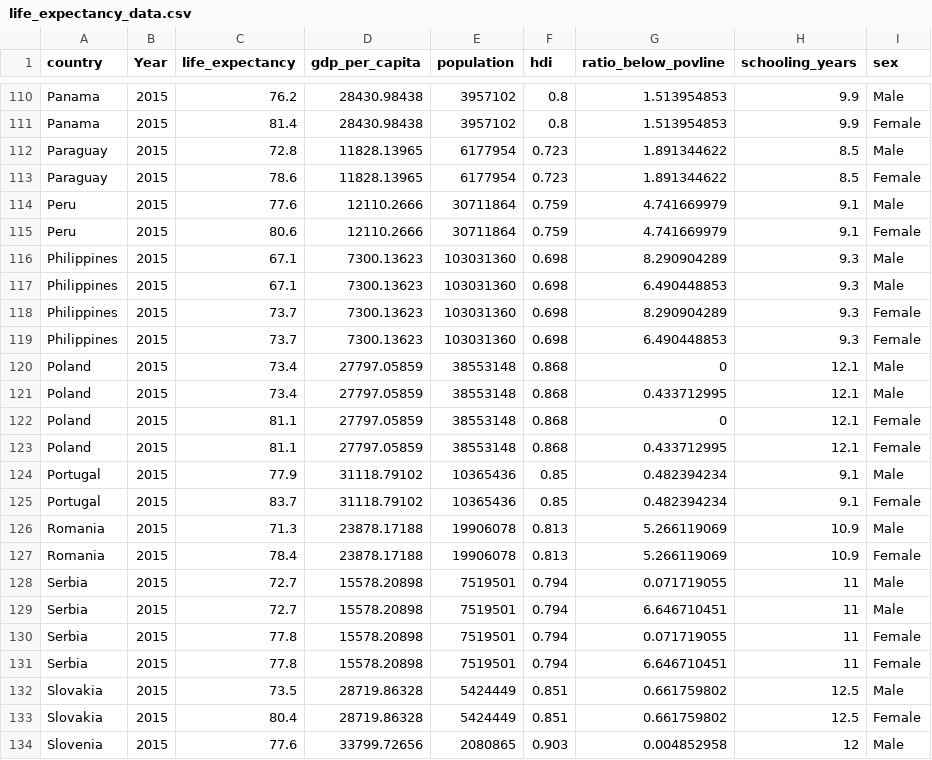
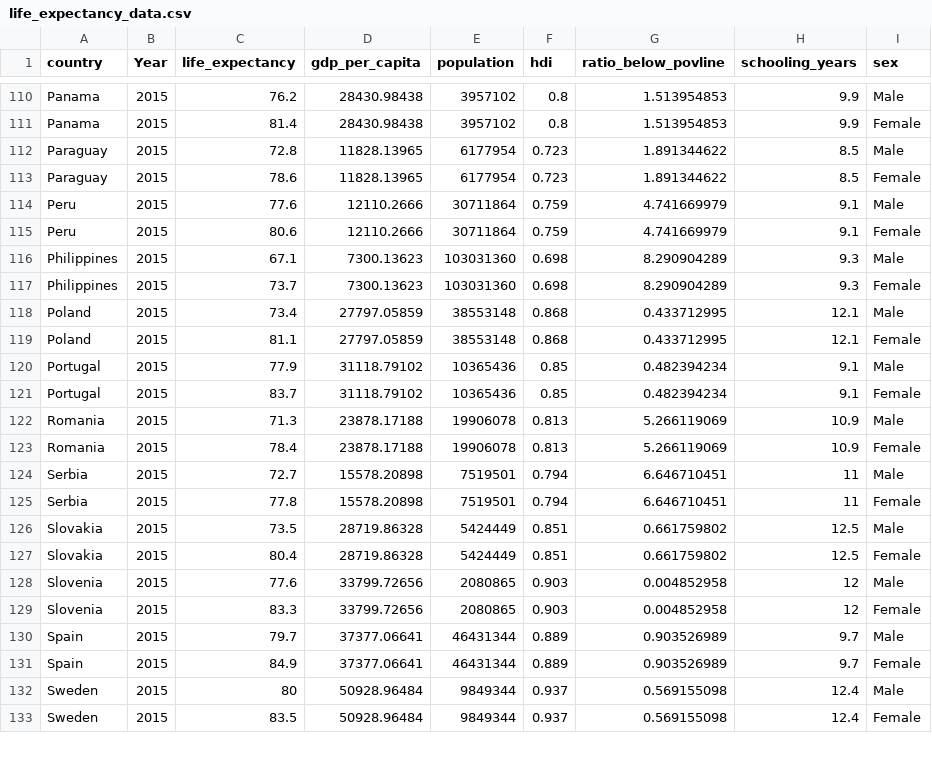
Before and after one commit to rdfiske17/DATA316FinalProject, a CSV file: Datasets/life_expectancy_data.csv, drawn as a sheet; only a part is shown, gaps mark what is left out; the shorter side is filled out with more unchanged rows.

```diff
--- a/Datasets/life_expectancy_data.csv
+++ b/Datasets/life_expectancy_data.csv
@@ -116,8 +116,4 @@ Peru,2015,80.6,12110.2666,30711864,0.759,4.741669979,9.1,Female
 Philippines,2015,67.1,7300.13623,103031360,0.698,8.290904289,9.3,Male
-Philippines,2015,67.1,7300.13623,103031360,0.698,6.490448853,9.3,Male
 Philippines,2015,73.7,7300.13623,103031360,0.698,8.290904289,9.3,Female
-Philippines,2015,73.7,7300.13623,103031360,0.698,6.490448853,9.3,Female
-Poland,2015,73.4,27797.05859,38553148,0.868,0,12.1,Male
 Poland,2015,73.4,27797.05859,38553148,0.868,0.433712995,12.1,Male
-Poland,2015,81.1,27797.05859,38553148,0.868,0,12.1,Female
 Poland,2015,81.1,27797.05859,38553148,0.868,0.433712995,12.1,Female
@@ -127,5 +123,3 @@ Romania,2015,71.3,23878.17188,19906078,0.813,5.266119069,10.9,Male
 Romania,2015,78.4,23878.17188,19906078,0.813,5.266119069,10.9,Female
-Serbia,2015,72.7,15578.20898,7519501,0.794,0.071719055,11,Male
 Serbia,2015,72.7,15578.20898,7519501,0.794,6.646710451,11,Male
-Serbia,2015,77.8,15578.20898,7519501,0.794,0.071719055,11,Female
 Serbia,2015,77.8,15578.20898,7519501,0.794,6.646710451,11,Female
```
Also changed, not shown: 2 other files.
